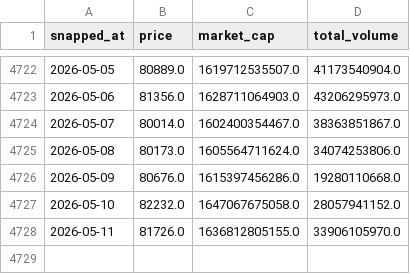
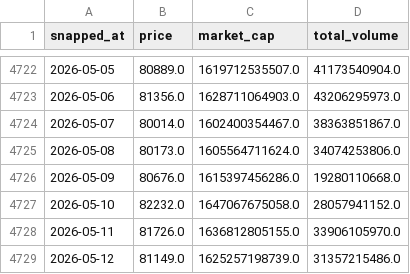
Before and after one commit to AmbiguousError/btc, a CSV file: btc-usd-max.csv, drawn as a sheet; only a part is shown, gaps mark what is left out; the diff names each change by its address in the sheet, - before the commit and + after, or states it on an @@ line.

```diff
--- a/btc-usd-max.csv
+++ b/btc-usd-max.csv
+row 4729: 2026-05-12 | 81149.0 | 1625257198739.0 | 31357215486.0
```
